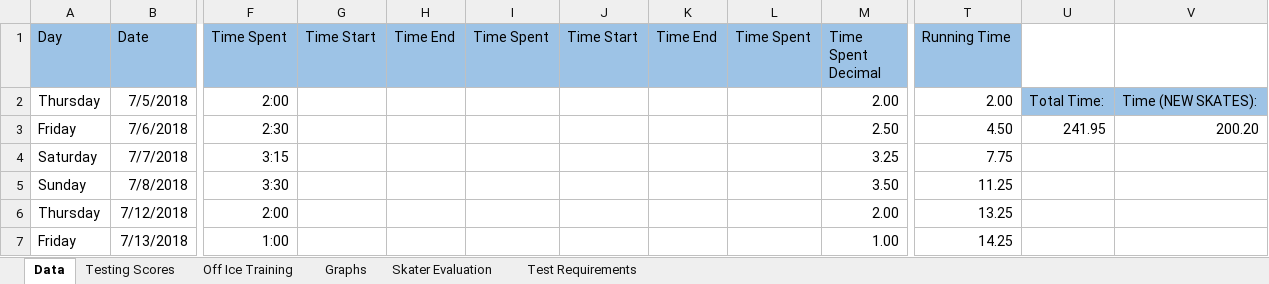
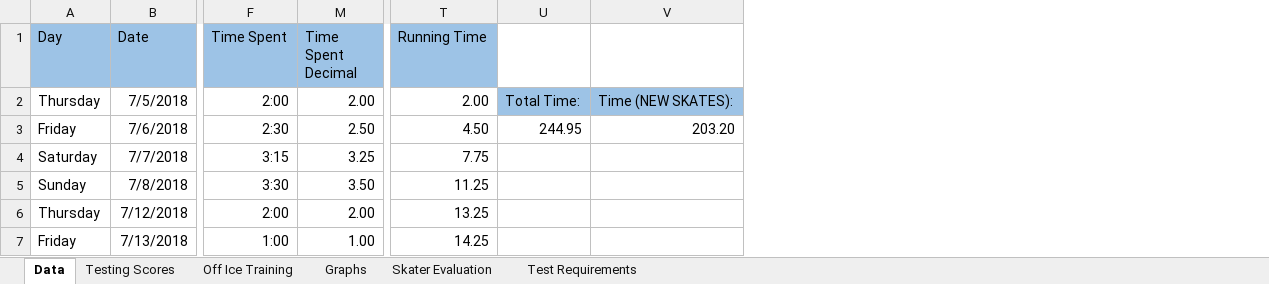
Before and after one commit to agiovengo/SkatingLog, an Excel workbook: Schedule.xlsx, sheet Data, drawn as a sheet; only a part is shown, gaps mark what is left out; values as stored, in another font and other column widths than the file's, no borders; conditional formats not drawn; the diff covers the shown part only; the diff names each change by its address in the sheet, - before the commit and + after, or states it on an @@ line.

Commit message:
Updated to 10/31
Former-commit-id: 79b497be4065df50293b96e2f0ff9978036c261d

```diff
--- a/Schedule.xlsx (sheet Data)
+++ b/Schedule.xlsx (sheet Data)
@@ column G (Time Start) hidden, empty @@
@@ column H (Time End) hidden, empty @@
@@ column I (Time Spent) hidden, empty @@
@@ column J (Time Start) hidden, empty @@
@@ column K (Time End) hidden, empty @@
@@ column L (Time Spent) hidden, empty @@
-U3: 241.95
+U3: 244.95
-V3: 200.20
+V3: 203.20
```
Also changed, not shown: 25 edited cells elsewhere in this sheet, charts or pictures.
